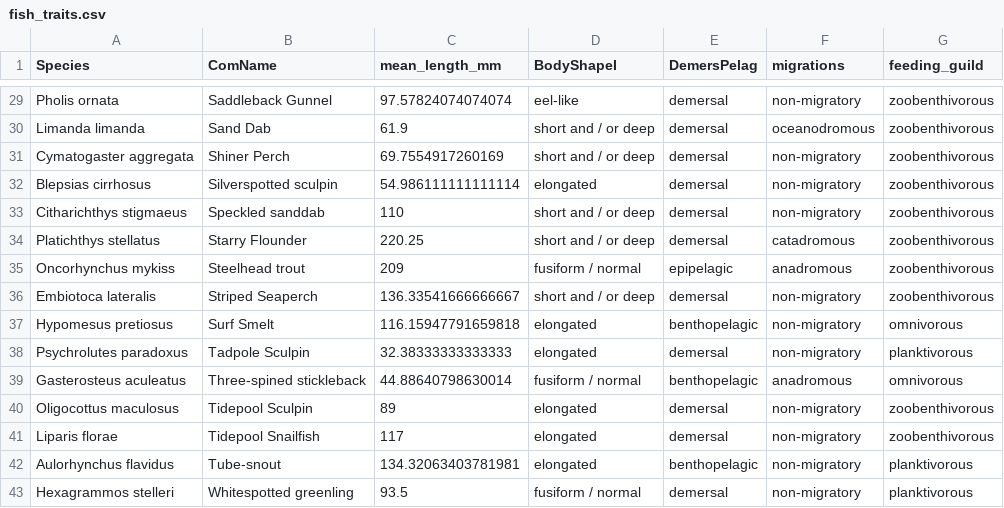
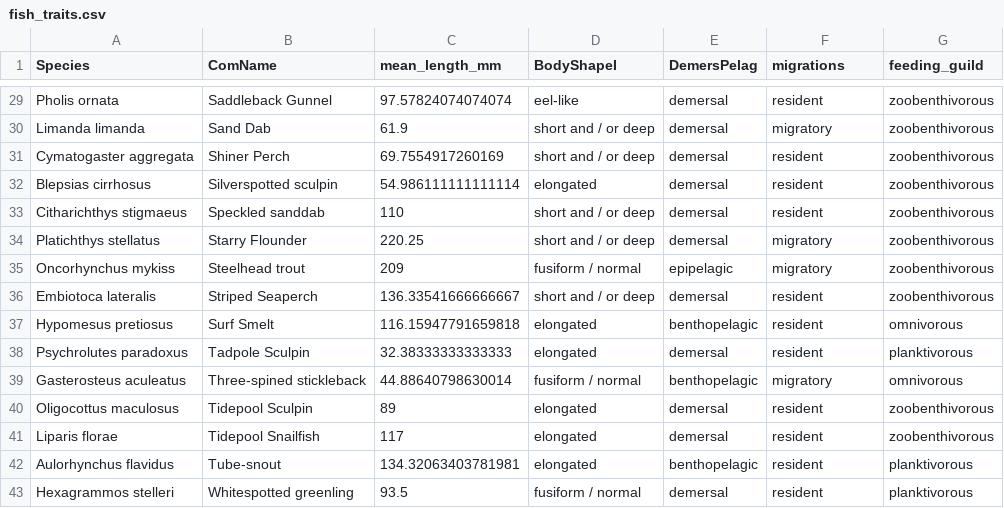
Before and after one commit to e-bish/Nearshore_Fish_FD, a CSV file: data/fish_traits.csv, drawn as a sheet; only a part is shown, gaps mark what is left out; the diff covers the shown part only; the diff names each change by its address in the sheet, - before the commit and + after, or states it on an @@ line.

Commit message:
reorganized files and simplified migrations

```diff
--- a/data/fish_traits.csv
+++ b/data/fish_traits.csv
-F29 (migrations): non-migratory
+F29 (migrations): resident
-F30 (migrations): oceanodromous
+F30 (migrations): migratory
-F31:F33 (migrations): non-migratory
+F31:F33 (migrations): resident
-F34 (migrations): catadromous
+F34 (migrations): migratory
-F35 (migrations): anadromous
+F35 (migrations): migratory
-F36:F38 (migrations): non-migratory
+F36:F38 (migrations): resident
-F39 (migrations): anadromous
+F39 (migrations): migratory
-F40:F43 (migrations): non-migratory
+F40:F43 (migrations): resident
```
Also changed, not shown: 27 edited cells elsewhere in this file, 6 other files.
